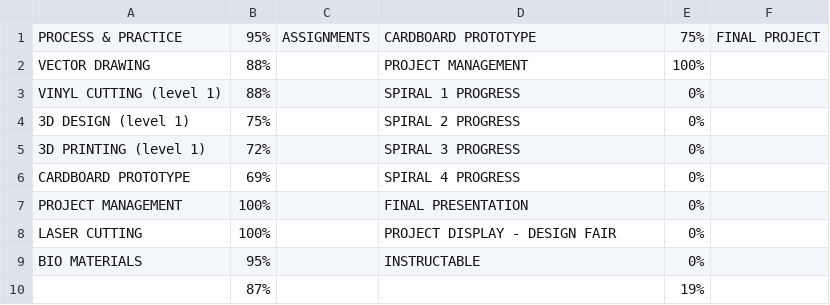
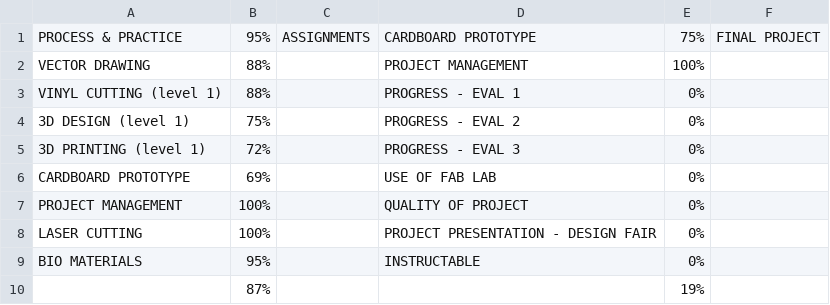
Before and after one commit to makercreator/learn, a CSV file: students/andrew/skills - overall.csv, drawn as a sheet.

```diff
--- a/students/andrew/skills - overall.csv
+++ b/students/andrew/skills - overall.csv
@@ -2,8 +2,8 @@ PROCESS & PRACTICE,95%,ASSIGNMENTS,CARDBOARD PROTOTYPE,75%,FINAL PROJECT
 VECTOR DRAWING,88%,,PROJECT MANAGEMENT,100%,
-VINYL CUTTING (level 1),88%,,SPIRAL 1 PROGRESS,0%,
-3D DESIGN (level 1),75%,,SPIRAL 2 PROGRESS,0%,
-3D PRINTING (level 1),72%,,SPIRAL 3 PROGRESS,0%,
-CARDBOARD PROTOTYPE,69%,,SPIRAL 4 PROGRESS,0%,
-PROJECT MANAGEMENT,100%,,FINAL PRESENTATION,0%,
-LASER CUTTING,100%,,PROJECT DISPLAY - DESIGN FAIR,0%,
+VINYL CUTTING (level 1),88%,,PROGRESS - EVAL 1,0%,
+3D DESIGN (level 1),75%,,PROGRESS - EVAL 2,0%,
+3D PRINTING (level 1),72%,,PROGRESS - EVAL 3,0%,
+CARDBOARD PROTOTYPE,69%,,USE OF FAB LAB,0%,
+PROJECT MANAGEMENT,100%,,QUALITY OF PROJECT,0%,
+LASER CUTTING,100%,,PROJECT PRESENTATION - DESIGN FAIR,0%,
 BIO MATERIALS,95%,,INSTRUCTABLE,0%,
```
Also changed, not shown: students/andrew/10/skills - 10.csv, 4 other files.
